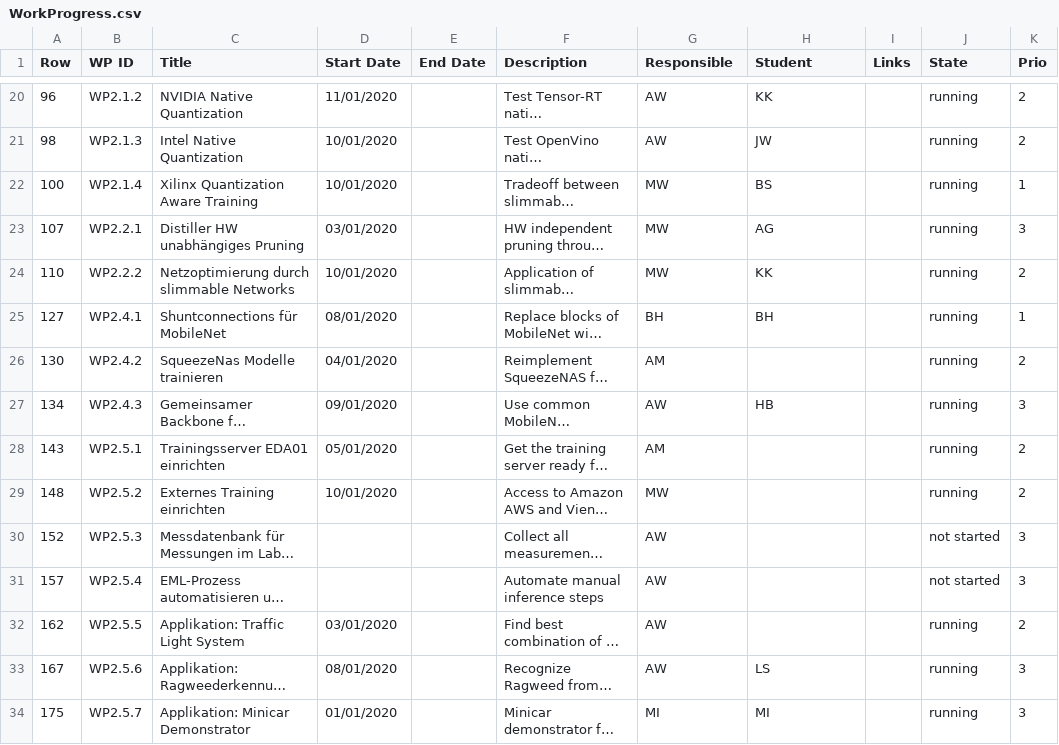
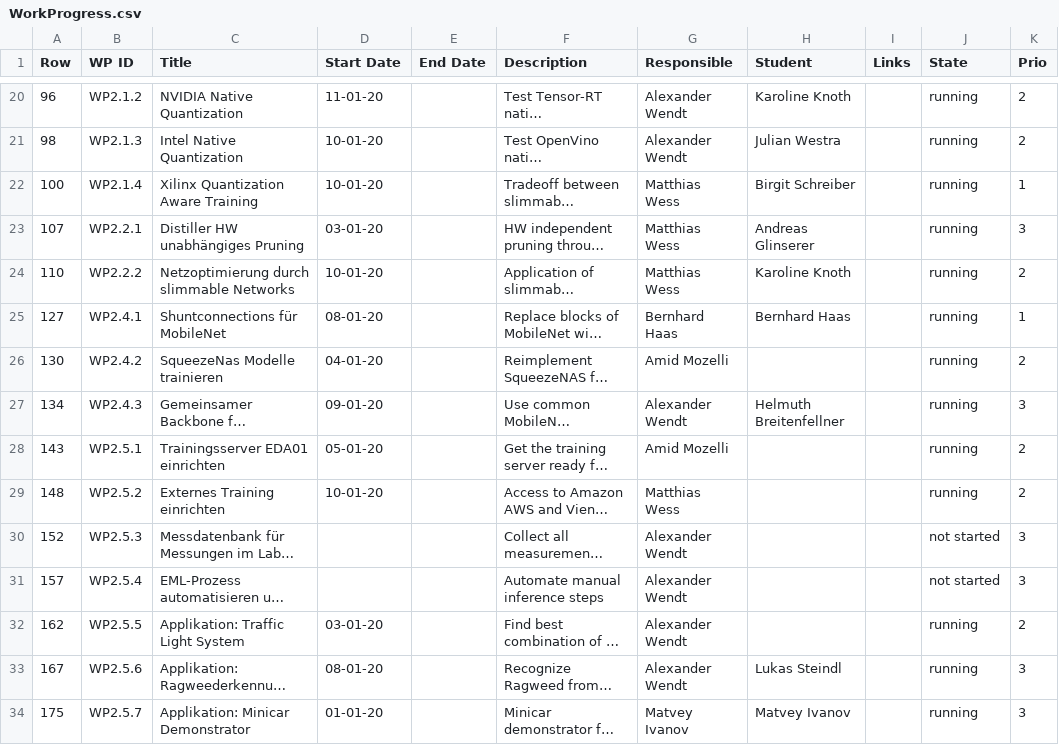
Before and after one commit to axeljantsch/EML-webpage, a CSV file: _data/WorkProgress.csv, drawn as a sheet; only a part is shown, gaps mark what is left out; long unchanged cells end in …; the diff covers the shown part only; the diff names each change by its address in the sheet, - before the commit and + after, or states it on an @@ line.

```diff
--- a/_data/WorkProgress.csv
+++ b/_data/WorkProgress.csv
-D20 (Start Date): 11/01/2020
+D20 (Start Date): 11-01-20
-G20:G21 (Responsible): AW
+G20:G21 (Responsible): Alexander Wendt
-H20 (Student): KK
+H20 (Student): Karoline Knoth
-D21:D22 (Start Date): 10/01/2020
+D21:D22 (Start Date): 10-01-20
-H21 (Student): JW
+H21 (Student): Julian Westra
-G22:G24 (Responsible): MW
+G22:G24 (Responsible): Matthias Wess
-H22 (Student): BS
+H22 (Student): Birgit Schreiber
-D23 (Start Date): 03/01/2020
+D23 (Start Date): 03-01-20
-H23 (Student): AG
+H23 (Student): Andreas Glinserer
-D24 (Start Date): 10/01/2020
+D24 (Start Date): 10-01-20
-H24 (Student): KK
+H24 (Student): Karoline Knoth
-D25 (Start Date): 08/01/2020
+D25 (Start Date): 08-01-20
-G25 (Responsible): BH
+G25 (Responsible): Bernhard Haas
-H25 (Student): BH
+H25 (Student): Bernhard Haas
-D26 (Start Date): 04/01/2020
+D26 (Start Date): 04-01-20
-G26 (Responsible): AM
+G26 (Responsible): Amid Mozelli
-D27 (Start Date): 09/01/2020
+D27 (Start Date): 09-01-20
-G27 (Responsible): AW
+G27 (Responsible): Alexander Wendt
-H27 (Student): HB
+H27 (Student): Helmuth Breitenfellner
-D28 (Start Date): 05/01/2020
+D28 (Start Date): 05-01-20
-G28 (Responsible): AM
+G28 (Responsible): Amid Mozelli
-D29 (Start Date): 10/01/2020
+D29 (Start Date): 10-01-20
-G29 (Responsible): MW
+G29 (Responsible): Matthias Wess
-G30:G33 (Responsible): AW
+G30:G33 (Responsible): Alexander Wendt
-D32 (Start Date): 03/01/2020
+D32 (Start Date): 03-01-20
-D33 (Start Date): 08/01/2020
+D33 (Start Date): 08-01-20
-H33 (Student): LS
+H33 (Student): Lukas Steindl
-D34 (Start Date): 01/01/2020
+D34 (Start Date): 01-01-20
-G34 (Responsible): MI
+G34 (Responsible): Matvey Ivanov
-H34 (Student): MI
+H34 (Student): Matvey Ivanov
```
Also changed, not shown: 41 edited cells elsewhere in this file, 7 other files.
